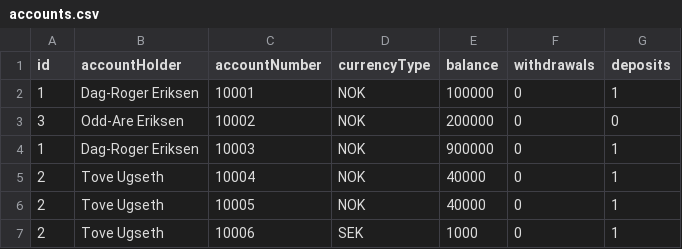
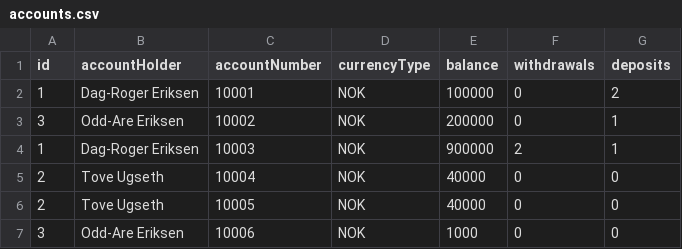
Before and after one commit to Dre90/Web2, a CSV file: Innleveringer/Assignment I/data/accounts.csv, drawn as a sheet.

```diff
--- a/Innleveringer/Assignment I/data/accounts.csv
+++ b/Innleveringer/Assignment I/data/accounts.csv
@@ -1,7 +1,7 @@
 id,accountHolder,accountNumber,currencyType,balance,withdrawals,deposits
-1,Dag-Roger	Eriksen,10001,NOK,100000,0,1
-3,Odd-Are Eriksen,10002,NOK,200000,0,0
-1,Dag-Roger Eriksen,10003,NOK,900000,0,1
-2,Tove Ugseth,10004,NOK,40000,0,1
-2,Tove Ugseth,10005,NOK,40000,0,1
-2,Tove Ugseth,10006,SEK,1000,0,1
+1,Dag-Roger	Eriksen,10001,NOK,100000,0,2
+3,Odd-Are Eriksen,10002,NOK,200000,0,1
+1,Dag-Roger Eriksen,10003,NOK,900000,2,1
+2,Tove Ugseth,10004,NOK,40000,0,0
+2,Tove Ugseth,10005,NOK,40000,0,0
+3,Odd-Are Eriksen,10006,NOK,1000,0,0
```
Also changed, not shown: Innleveringer/Assignment I/data/transactions.csv, 4 other files.
